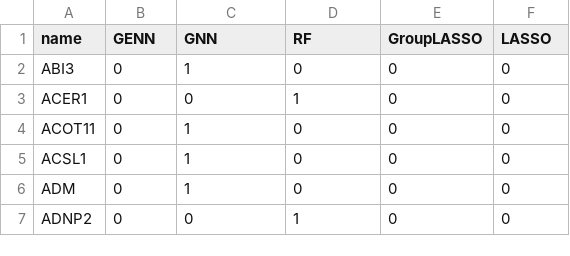
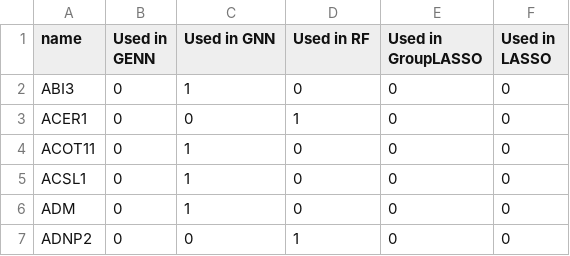
Before and after one commit to taraeicher/Supporting_Documents_For_Dissertation, a CSV file: SupplementaryTable16_Analytes_GENN_Baselines_CAMP.csv, drawn as a sheet; only a part is shown.

```diff
--- a/SupplementaryTable16_Analytes_GENN_Baselines_CAMP.csv
+++ b/SupplementaryTable16_Analytes_GENN_Baselines_CAMP.csv
@@ -1,2 +1,2 @@
-name,GENN,GNN,RF,GroupLASSO,LASSO
+name,Used in GENN,Used in GNN,Used in RF,Used in GroupLASSO,Used in LASSO
 ABI3,0,1,0,0,0
```
Also changed, not shown: SupplementaryTable10_Learning_Rate_GENN.csv, SupplementaryTable17_Analytes_GENN_Baselines_GACRS.csv, 5 other files.
